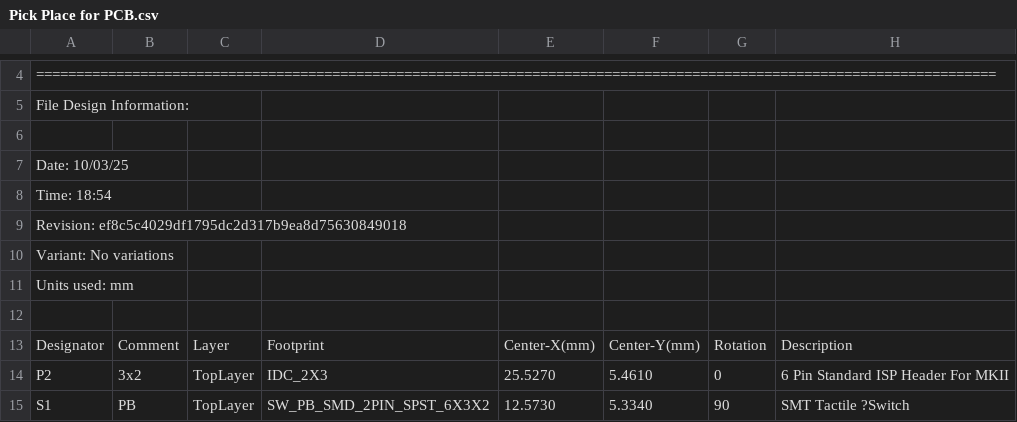
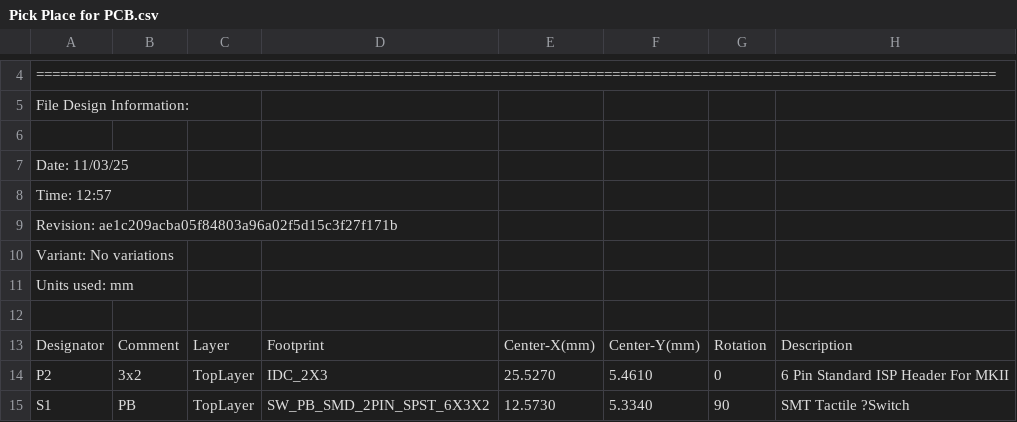
Before and after one commit to aKaReZa75/eBoard_ATMEGA328, a CSV file: ATMEGA328/Project Outputs for ATMEGA328/Generates pick and place files/Pick Place for PCB.csv, drawn as a sheet; only a part is shown, gaps mark what is left out.

```diff
--- a/ATMEGA328/Project Outputs for ATMEGA328/Generates pick and place files/Pick Place for PCB.csv
+++ b/ATMEGA328/Project Outputs for ATMEGA328/Generates pick and place files/Pick Place for PCB.csv
@@ -6,5 +6,5 @@ File Design Information:
 
-Date:       10/03/25
-Time:       18:54
-Revision:   ef8c5c4029df1795dc2d317b9ea8d75630849018
+Date:       11/03/25
+Time:       12:57
+Revision:   ae1c209acba05f84803a96a02f5d15c3f27f171b
 Variant:    No variations
```
Also changed, not shown: 39 other files.
